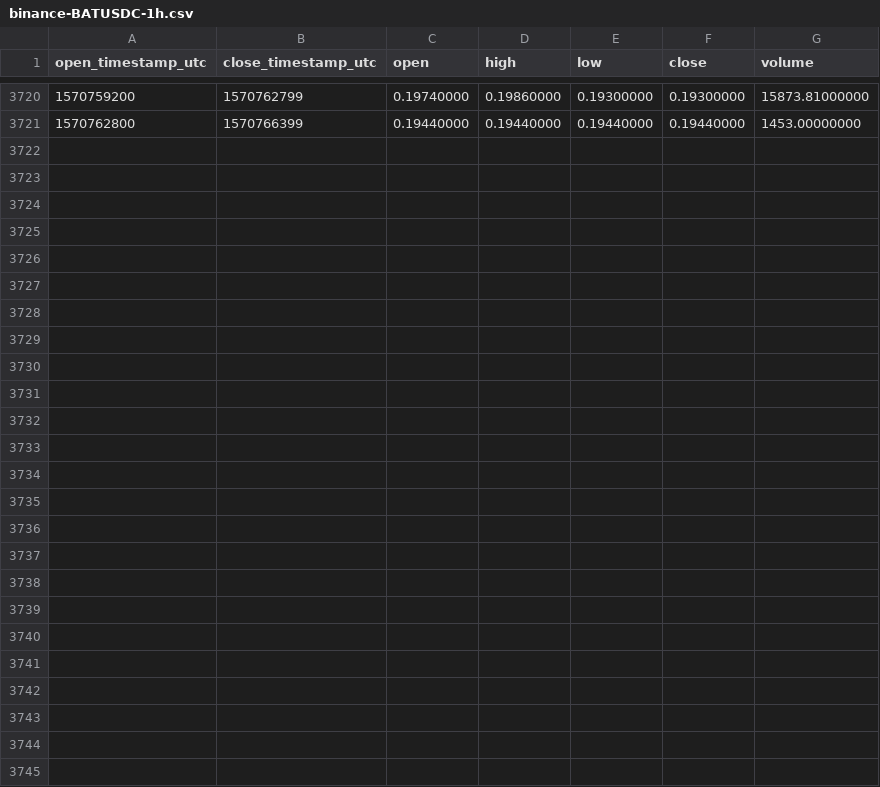
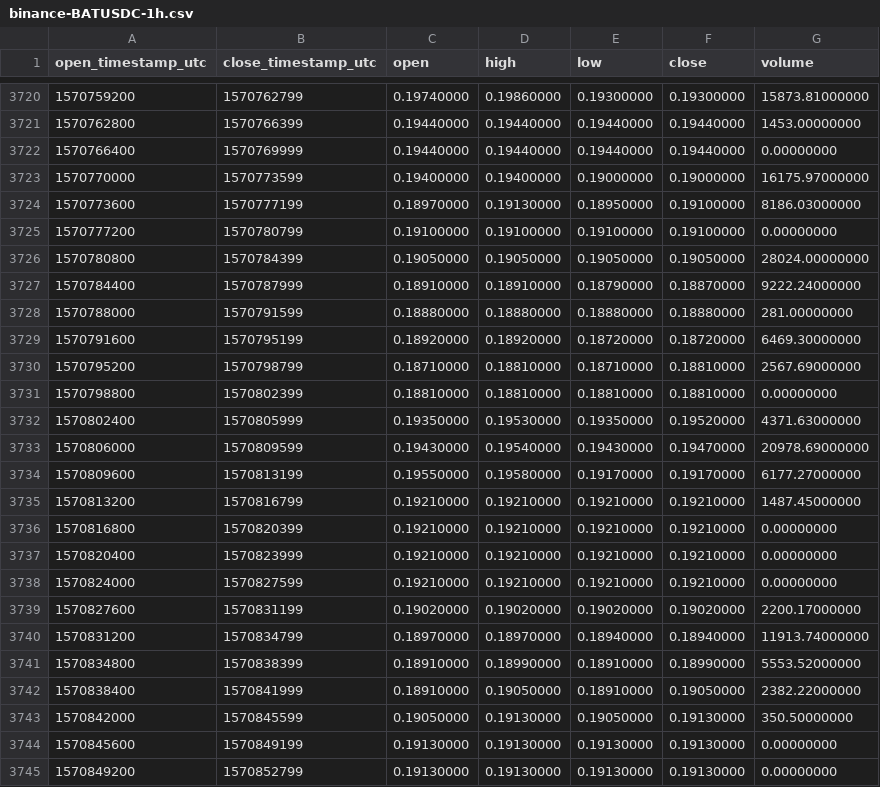
Before and after one commit to cryptobigbro/binance-BATUSDC, a CSV file: binance-BATUSDC-1h.csv, drawn as a sheet; only a part is shown, gaps mark what is left out.

Commit message:
Update OHLCV data.

```diff
--- a/binance-BATUSDC-1h.csv
+++ b/binance-BATUSDC-1h.csv
@@ -3721 +3721,25 @@ open_timestamp_utc,close_timestamp_utc,open,high,low,close,volume
 1570762800,1570766399,0.19440000,0.19440000,0.19440000,0.19440000,1453.00000000
+1570766400,1570769999,0.19440000,0.19440000,0.19440000,0.19440000,0.00000000
+1570770000,1570773599,0.19400000,0.19400000,0.19000000,0.19000000,16175.97000000
+1570773600,1570777199,0.18970000,0.19130000,0.18950000,0.19100000,8186.03000000
+1570777200,1570780799,0.19100000,0.19100000,0.19100000,0.19100000,0.00000000
+1570780800,1570784399,0.19050000,0.19050000,0.19050000,0.19050000,28024.00000000
+1570784400,1570787999,0.18910000,0.18910000,0.18790000,0.18870000,9222.24000000
+1570788000,1570791599,0.18880000,0.18880000,0.18880000,0.18880000,281.00000000
+1570791600,1570795199,0.18920000,0.18920000,0.18720000,0.18720000,6469.30000000
+1570795200,1570798799,0.18710000,0.18810000,0.18710000,0.18810000,2567.69000000
+1570798800,1570802399,0.18810000,0.18810000,0.18810000,0.18810000,0.00000000
+1570802400,1570805999,0.19350000,0.19530000,0.19350000,0.19520000,4371.63000000
+1570806000,1570809599,0.19430000,0.19540000,0.19430000,0.19470000,20978.69000000
+1570809600,1570813199,0.19550000,0.19580000,0.19170000,0.19170000,6177.27000000
+1570813200,1570816799,0.19210000,0.19210000,0.19210000,0.19210000,1487.45000000
+1570816800,1570820399,0.19210000,0.19210000,0.19210000,0.19210000,0.00000000
+1570820400,1570823999,0.19210000,0.19210000,0.19210000,0.19210000,0.00000000
+1570824000,1570827599,0.19210000,0.19210000,0.19210000,0.19210000,0.00000000
+1570827600,1570831199,0.19020000,0.19020000,0.19020000,0.19020000,2200.17000000
+1570831200,1570834799,0.18970000,0.18970000,0.18940000,0.18940000,11913.74000000
+1570834800,1570838399,0.18910000,0.18990000,0.18910000,0.18990000,5553.52000000
+1570838400,1570841999,0.18910000,0.19050000,0.18910000,0.19050000,2382.22000000
+1570842000,1570845599,0.19050000,0.19130000,0.19050000,0.19130000,350.50000000
+1570845600,1570849199,0.19130000,0.19130000,0.19130000,0.19130000,0.00000000
+1570849200,1570852799,0.19130000,0.19130000,0.19130000,0.19130000,0.00000000
```
Also changed, not shown: binance-BATUSDC-1d.csv.
